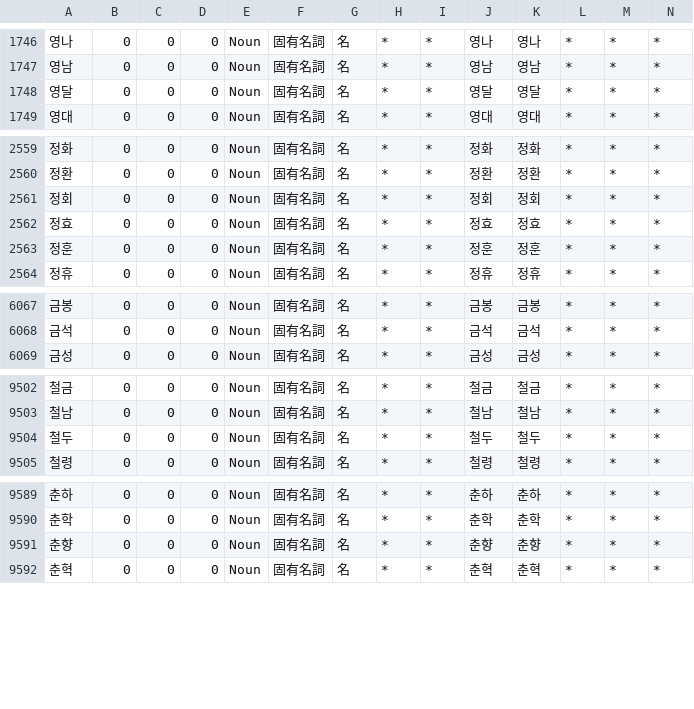
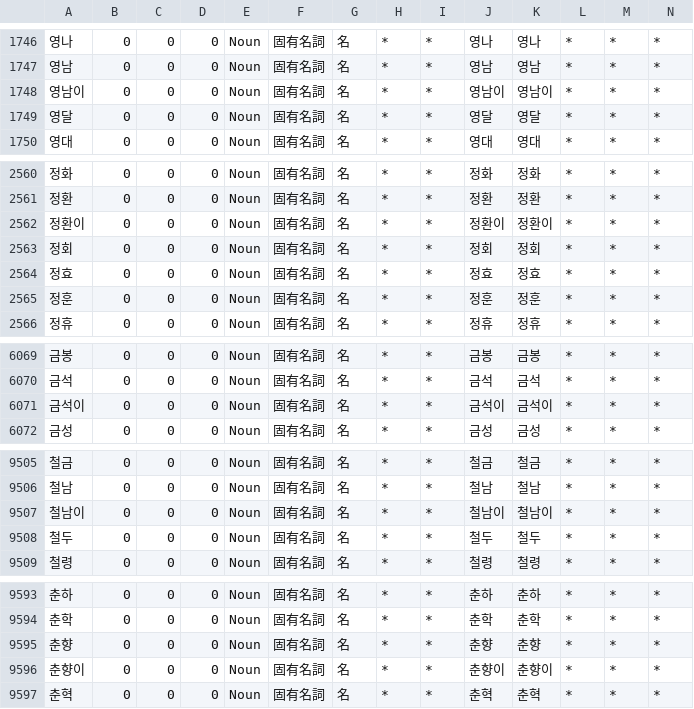
Before and after one commit to okikirmui/nkhandic, a CSV file: seed/Noun.supplement.name.csv, drawn as a sheet; only a part is shown, gaps mark what is left out; rows hold the shown columns only; the diff covers the shown part only; the diff names each change by its address in the sheet, - before the commit and + after, or states it on an @@ line.

```diff
--- a/seed/Noun.supplement.name.csv
+++ b/seed/Noun.supplement.name.csv
+row 1748: 영남이 | 0 | 0 | 0 | Noun | 固有名詞 | 名 | * | * | 영남이 | 영남이 | * | * | *
+row 2562: 정환이 | 0 | 0 | 0 | Noun | 固有名詞 | 名 | * | * | 정환이 | 정환이 | * | * | *
+row 6071: 금석이 | 0 | 0 | 0 | Noun | 固有名詞 | 名 | * | * | 금석이 | 금석이 | * | * | *
+row 9507: 철남이 | 0 | 0 | 0 | Noun | 固有名詞 | 名 | * | * | 철남이 | 철남이 | * | * | *
+row 9596: 춘향이 | 0 | 0 | 0 | Noun | 固有名詞 | 名 | * | * | 춘향이 | 춘향이 | * | * | *
```
Also changed, not shown: 2 added rows elsewhere in this file, 2 other files.
